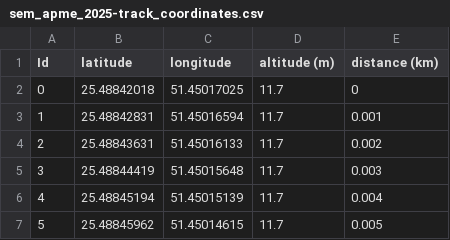
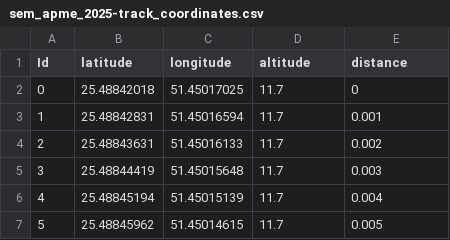
Before and after one commit to AalsiEng/Shell-Eco-Marathon-Telemetry-and-Trajectory-Planning-System, a CSV file: sem_apme_2025-track_coordinates.csv, drawn as a sheet; only a part is shown.

Commit message:
also new track file

```diff
--- a/sem_apme_2025-track_coordinates.csv
+++ b/sem_apme_2025-track_coordinates.csv
@@ -1,2 +1,2 @@
-Id,latitude,longitude,altitude (m),distance (km)
+Id,latitude,longitude,altitude,distance
 0,25.48842018,51.45017025,11.7,0
```
